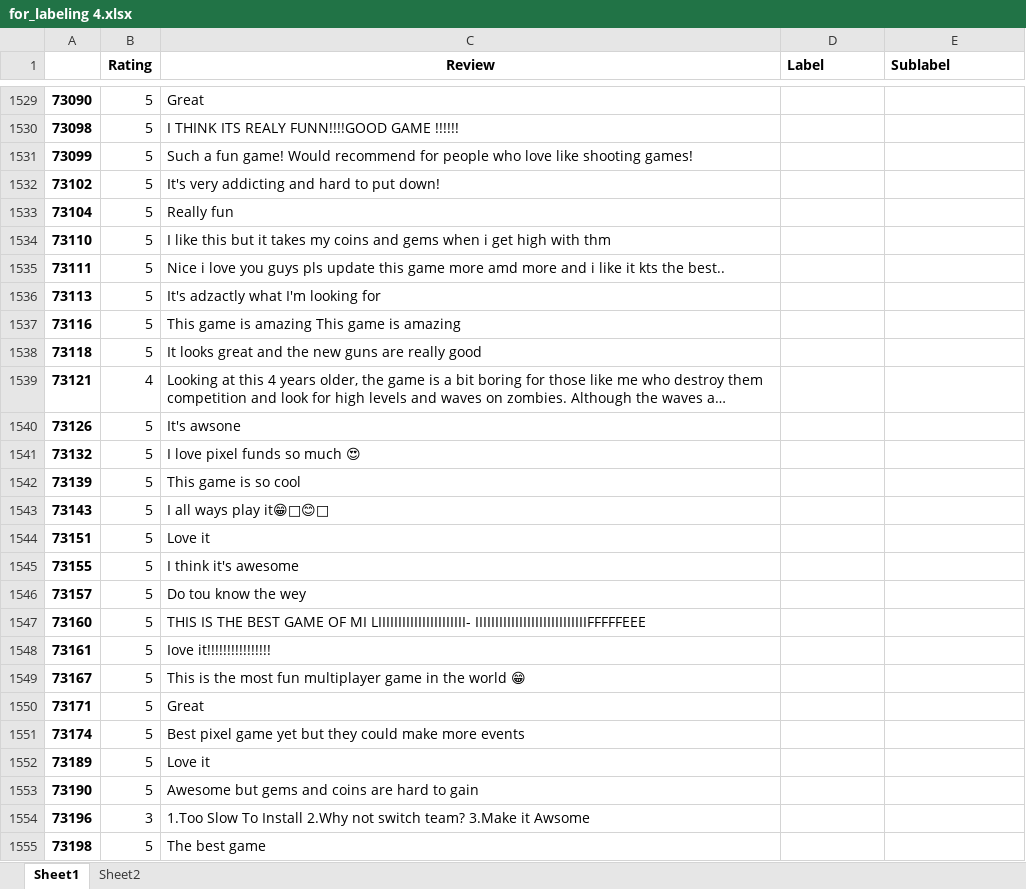
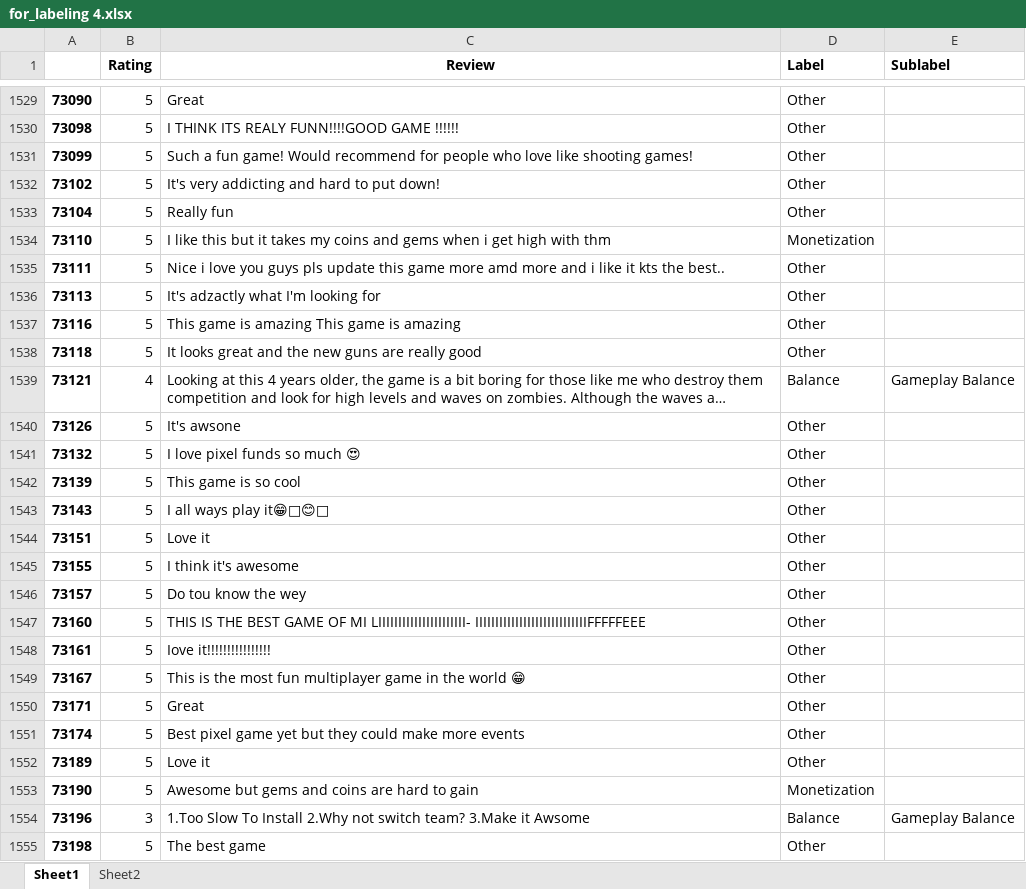
Before and after one commit to zaphodbbrx/comments_analyzer, an Excel workbook: categories/for_labeling 4.xlsx, sheet Sheet1, drawn as a sheet; only a part is shown, gaps mark what is left out; long unchanged cells end in …; values as stored, in another font and other column widths than the file's, no borders; the diff covers the shown part only; the diff names each change by its address in the sheet, - before the commit and + after, or states it on an @@ line.

```diff
--- a/categories/for_labeling 4.xlsx (sheet Sheet1)
+++ b/categories/for_labeling 4.xlsx (sheet Sheet1)
-D1529:D1533 (Label): (empty)
+D1529:D1533 (Label): Other
-D1534 (Label): (empty)
+D1534 (Label): Monetization
-D1535:D1538 (Label): (empty)
+D1535:D1538 (Label): Other
-D1539 (Label): (empty)
+D1539 (Label): Balance
-E1539 (Sublabel): (empty)
+E1539 (Sublabel): Gameplay Balance
-D1540:D1552 (Label): (empty)
+D1540:D1552 (Label): Other
-D1553 (Label): (empty)
+D1553 (Label): Monetization
-D1554 (Label): (empty)
+D1554 (Label): Balance
-E1554 (Sublabel): (empty)
+E1554 (Sublabel): Gameplay Balance
-D1555 (Label): (empty)
+D1555 (Label): Other
```
Also changed, not shown: 491 edited cells elsewhere in this sheet, categories/temp data/for_labeling 1.xlsx, categories/temp data/for_labeling 4.xlsx, 37 other files.
